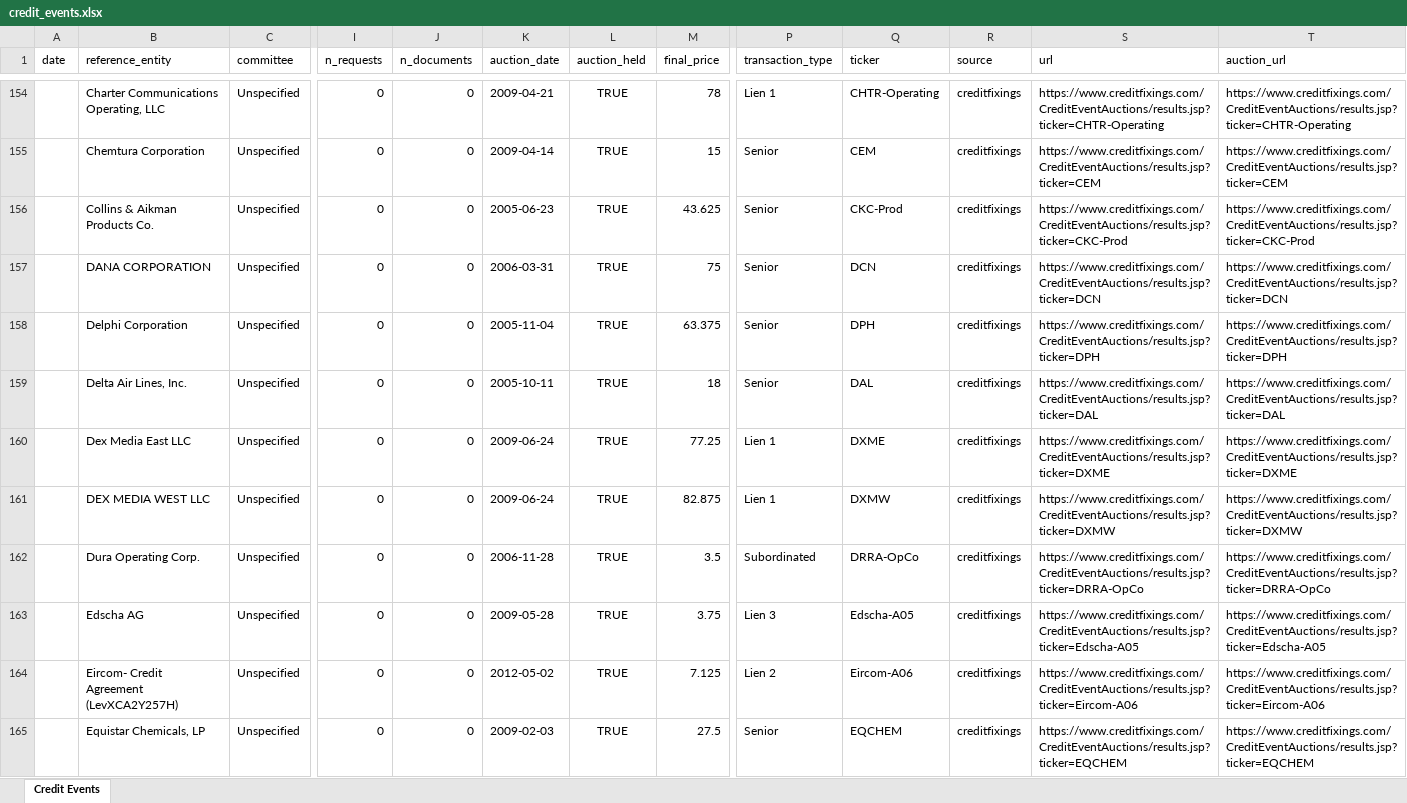
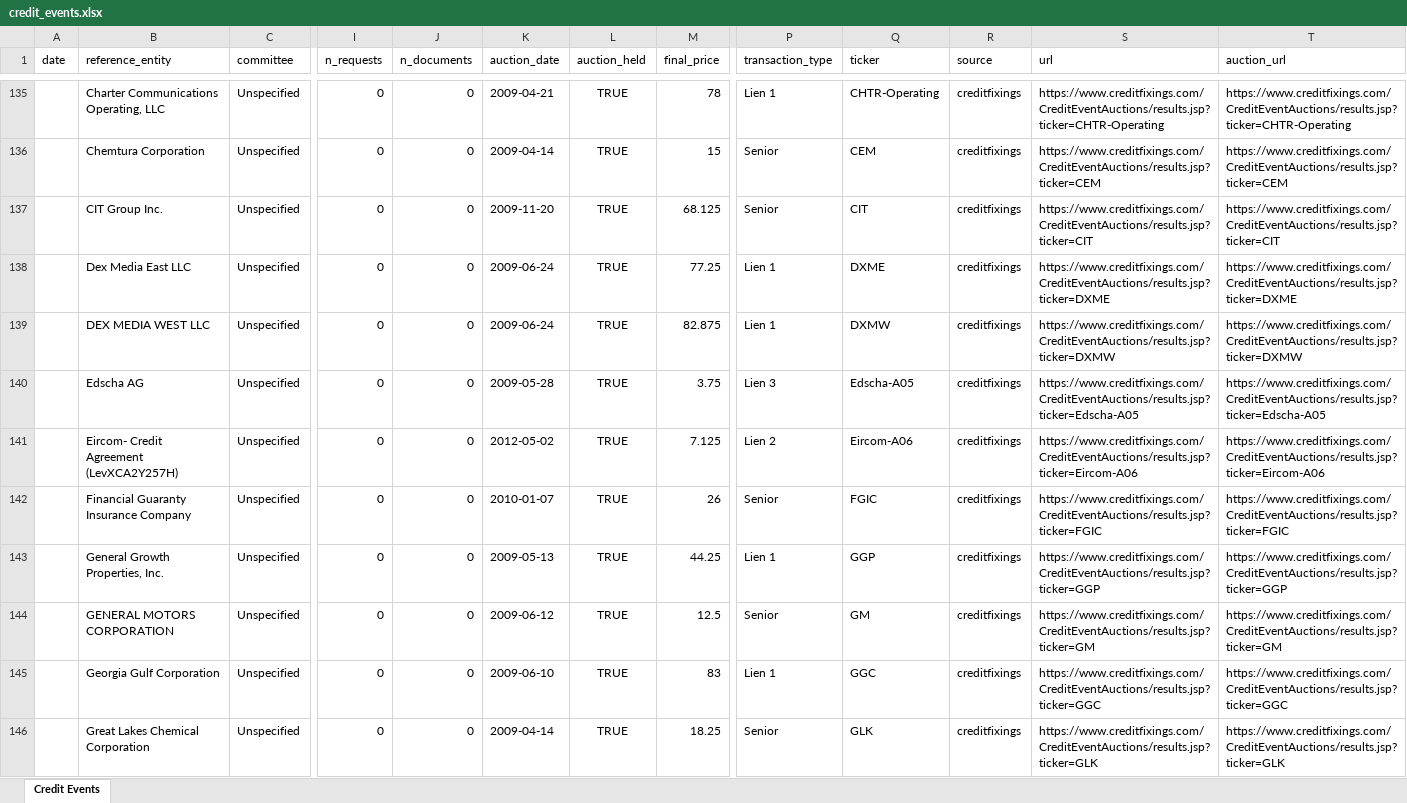
Before and after one commit to rongsnake/Claude-code, an Excel workbook: public/credit_events.xlsx, sheet Credit Events, drawn as a sheet; only a part is shown, gaps mark what is left out; the shorter side is filled out with more unchanged rows; values as stored, in another font and other column widths than the file's, no borders; removed rows and columns are numbered as before the commit, all else as after; rows hold the shown columns only; the diff covers the shown part only; the diff names each change by its address in the sheet, - before the commit and + after, or states it on an @@ line.

```diff
--- a/public/credit_events.xlsx (sheet Credit Events)
+++ b/public/credit_events.xlsx (sheet Credit Events)
-row 156:  | Collins & Aikman Products Co. | Unspecified | 0 | 0 | 2005-06-23 | TRUE | 43.625 | Senior | CKC-Prod | creditfixings | https://www.creditfixings.com/CreditEventAuctions/results.jsp?ticker=CKC-Prod | https://www.creditfixings.com/CreditEventAuctions/results.jsp?ticker=CKC-Prod
-row 157:  | DANA CORPORATION | Unspecified | 0 | 0 | 2006-03-31 | TRUE | 75 | Senior | DCN | creditfixings | https://www.creditfixings.com/CreditEventAuctions/results.jsp?ticker=DCN | https://www.creditfixings.com/CreditEventAuctions/results.jsp?ticker=DCN
-row 158:  | Delphi Corporation | Unspecified | 0 | 0 | 2005-11-04 | TRUE | 63.375 | Senior | DPH | creditfixings | https://www.creditfixings.com/CreditEventAuctions/results.jsp?ticker=DPH | https://www.creditfixings.com/CreditEventAuctions/results.jsp?ticker=DPH
-B137 (reference_entity): Delta Air Lines, Inc.
+B137 (reference_entity): CIT Group Inc.
-K137 (auction_date): 2005-10-11
+K137 (auction_date): 2009-11-20
-M137 (final_price): 18
+M137 (final_price): 68.125
-Q137 (ticker): DAL
+Q137 (ticker): CIT
-S137 (url): https://www.creditfixings.com/CreditEventAuctions/results.jsp?ticker=DAL
+S137 (url): https://www.creditfixings.com/CreditEventAuctions/results.jsp?ticker=CIT
-T137 (auction_url): https://www.creditfixings.com/CreditEventAuctions/results.jsp?ticker=DAL
+T137 (auction_url): https://www.creditfixings.com/CreditEventAuctions/results.jsp?ticker=CIT
-row 162:  | Dura Operating Corp. | Unspecified | 0 | 0 | 2006-11-28 | TRUE | 3.5 | Subordinated | DRRA-OpCo | creditfixings | https://www.creditfixings.com/CreditEventAuctions/results.jsp?ticker=DRRA-OpCo | https://www.creditfixings.com/CreditEventAuctions/results.jsp?ticker=DRRA-OpCo
-row 165:  | Equistar Chemicals, LP | Unspecified | 0 | 0 | 2009-02-03 | TRUE | 27.5 | Senior | EQCHEM | creditfixings | https://www.creditfixings.com/CreditEventAuctions/results.jsp?ticker=EQCHEM | https://www.creditfixings.com/CreditEventAuctions/results.jsp?ticker=EQCHEM
```
Also changed, not shown: 41 removed rows, 3 moved rows and 22 edited cells elsewhere in this sheet, 8 other files.
